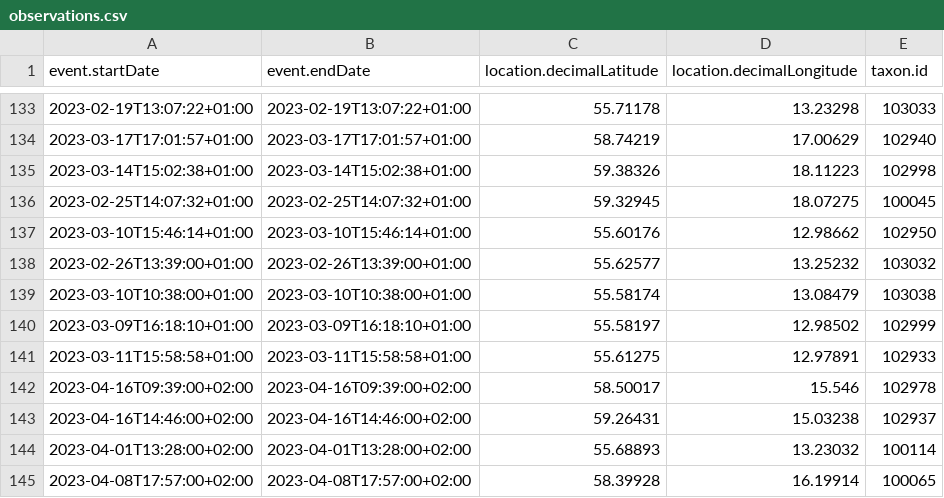
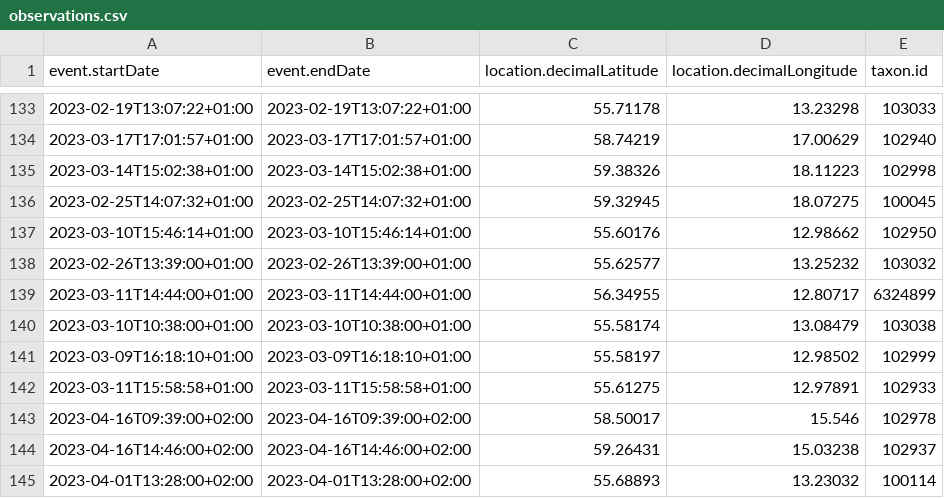
Before and after one commit to ChrisofAllTrades/Ht23-Agilt-projektarbete, a CSV file: testing/observations.csv, drawn as a sheet; only a part is shown, gaps mark what is left out; the shorter side is filled out with more unchanged rows; the diff names each change by its address in the sheet, - before the commit and + after, or states it on an @@ line.

Commit message:
Attempt to fetch and store tiles.
Created a class in order to find, fetch and store tiles of Lantmäteriets OpenData in order to create a WMTS system using Bokeh. The Bokeh part is not implemented as of yet.

```diff
--- a/testing/observations.csv
+++ b/testing/observations.csv
+row 139: 2023-03-11T14:44:00+01:00 | 2023-03-11T14:44:00+01:00 | 56.34955 | 12.80717 | 6324899
```
Also changed, not shown: 22 other files.
